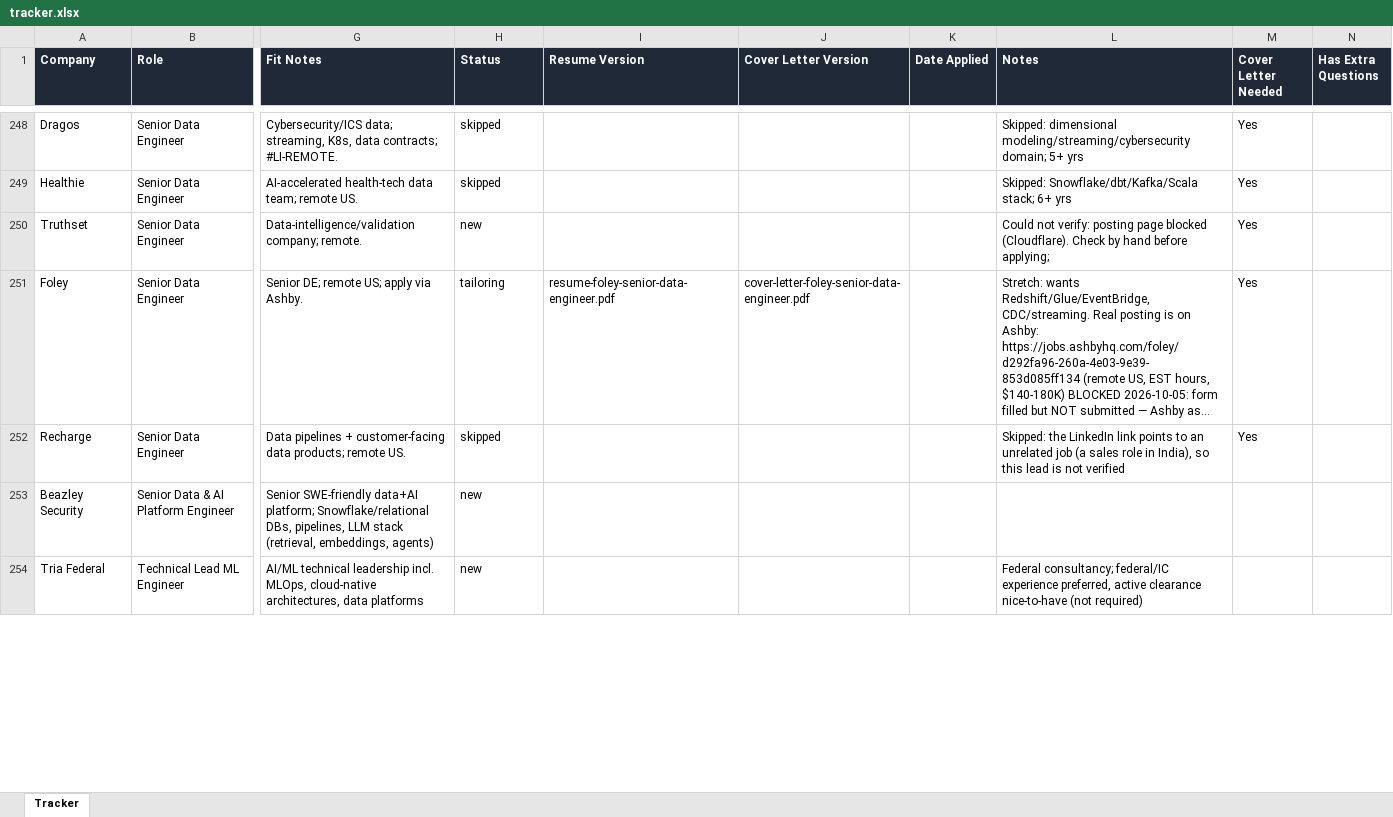
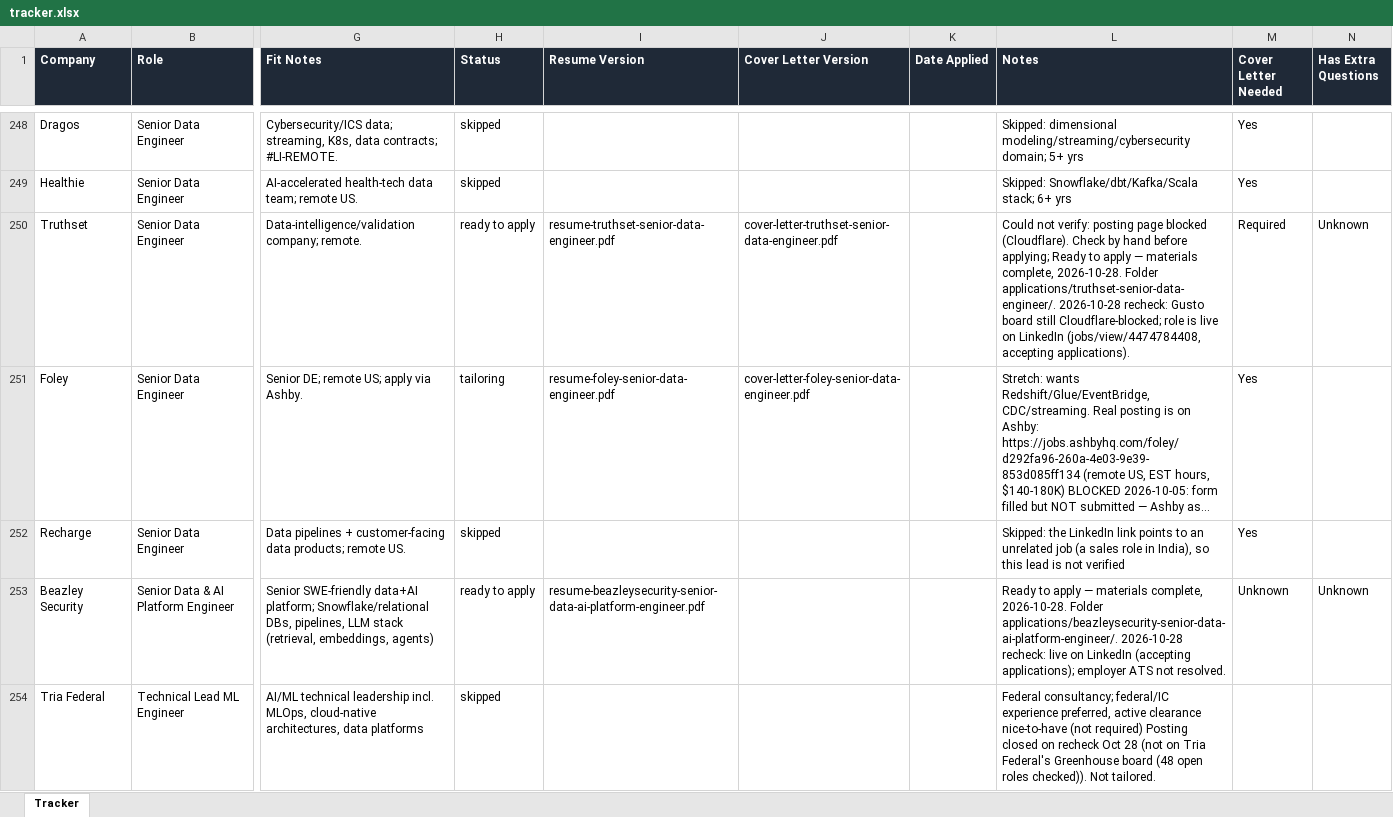
Before and after one commit to jacksturt/job-search, an Excel workbook: tracker.xlsx, sheet Tracker, drawn as a sheet; only a part is shown, gaps mark what is left out; long unchanged cells end in …; values as stored, in another font and other column widths than the file's, no borders; the diff covers the shown part only; the diff names each change by its address in the sheet, - before the commit and + after, or states it on an @@ line.

```diff
--- a/tracker.xlsx (sheet Tracker)
+++ b/tracker.xlsx (sheet Tracker)
-H250 (Status): new
+H250 (Status): ready to apply
-I250 (Resume Version): (empty)
+I250 (Resume Version): resume-truthset-senior-data-engineer.pdf
-J250 (Cover Letter Version): (empty)
+J250 (Cover Letter Version): cover-letter-truthset-senior-data-engineer.pdf
-L250 (Notes): …before applying;
+L250 (Notes): …before applying; Ready to apply — materials complete, 2026-10-28. Folder applications/truthset-senior-data-engineer/. 2026-10-28 recheck: Gusto board still Cloudflare-blocked; role is live on LinkedIn (jobs/view/4474784408, accepting applications).
-M250 (Cover Letter Needed): Yes
+M250 (Cover Letter Needed): Required
-N250 (Has Extra Questions): (empty)
+N250 (Has Extra Questions): Unknown
-H253 (Status): new
+H253 (Status): ready to apply
-I253 (Resume Version): (empty)
+I253 (Resume Version): resume-beazleysecurity-senior-data-ai-platform-engineer.pdf
-L253 (Notes): (empty)
+L253 (Notes): Ready to apply — materials complete, 2026-10-28. Folder applications/beazleysecurity-senior-data-ai-platform-engineer/. 2026-10-28 recheck: live on LinkedIn (accepting applications); employer ATS not resolved.
-M253 (Cover Letter Needed): (empty)
+M253 (Cover Letter Needed): Unknown
-N253 (Has Extra Questions): (empty)
+N253 (Has Extra Questions): Unknown
-H254 (Status): new
+H254 (Status): skipped
-L254 (Notes): …(not required)
+L254 (Notes): …(not required) Posting closed on recheck Oct 28 (not on Tria Federal's Greenhouse board (48 open roles checked)). Not tailored.
```
Also changed, not shown: 271 edited cells elsewhere in this sheet.
